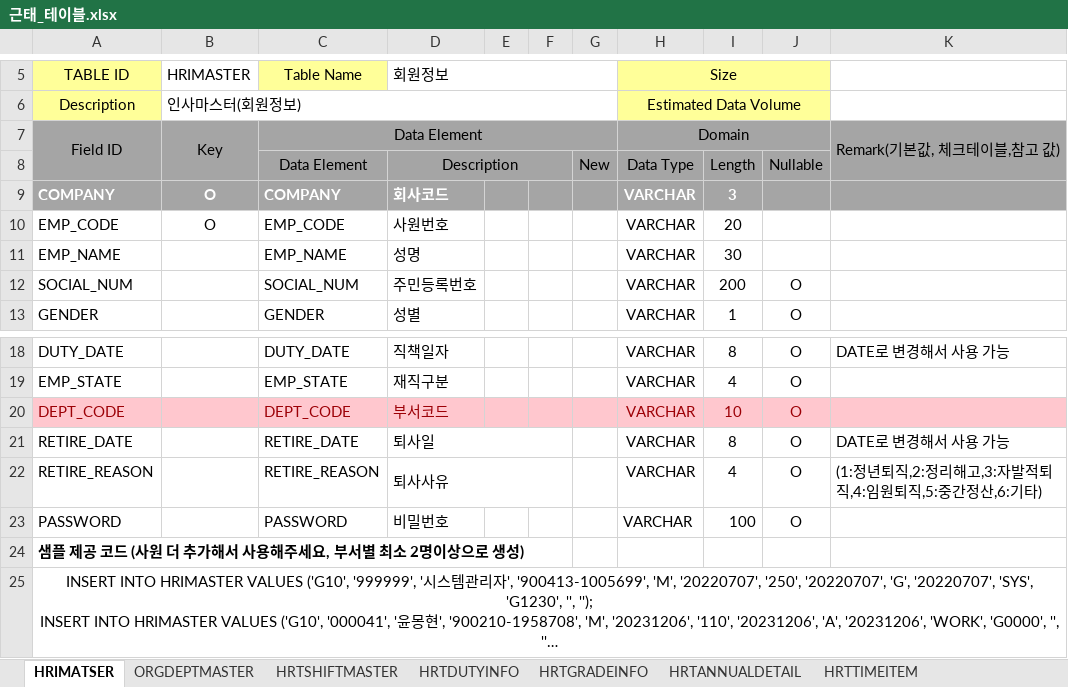
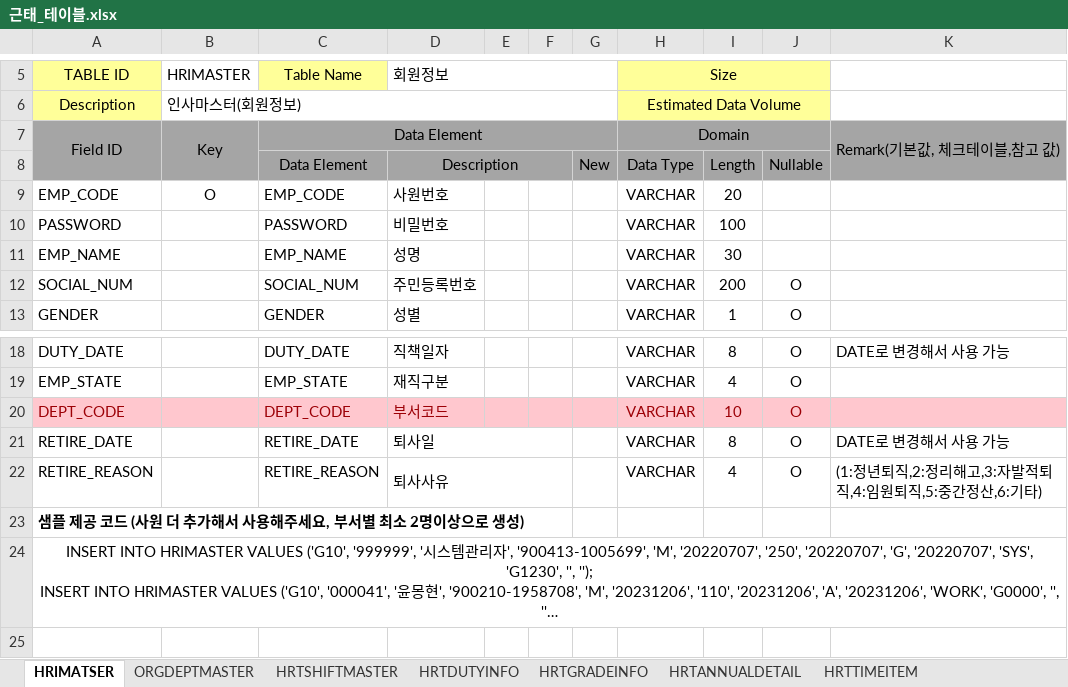
Before and after one commit to Ha2sky/ess, an Excel workbook: 근태_테이블.xlsx, sheet HRIMATSER, drawn as a sheet; only a part is shown, gaps mark what is left out; long unchanged cells end in …; values as stored, in another font and other column widths than the file's, no borders; removed rows and columns are numbered as before the commit, all else as after; the diff names each change by its address in the sheet, - before the commit and + after, or states it on an @@ line.

```diff
--- a/근태_테이블.xlsx (sheet HRIMATSER)
+++ b/근태_테이블.xlsx (sheet HRIMATSER)
-row 9: COMPANY | O | COMPANY | 회사코드 |  |  |  | VARCHAR | 3
+row 10: PASSWORD |  | PASSWORD | 비밀번호 |  |  |  | VARCHAR | 100
-row 23: PASSWORD |  | PASSWORD | 비밀번호 |  |  |  | VARCHAR | 100 | O
```
Also changed, not shown: sheet HRTSHIFTMASTER, sheet HRTTIMEITEM, sheet ORGDEPTMASTER, sheet HRTDUTYINFO, sheet HRTGRADEINFO, sheet HRTANNUALDETAIL, 17 other files.
